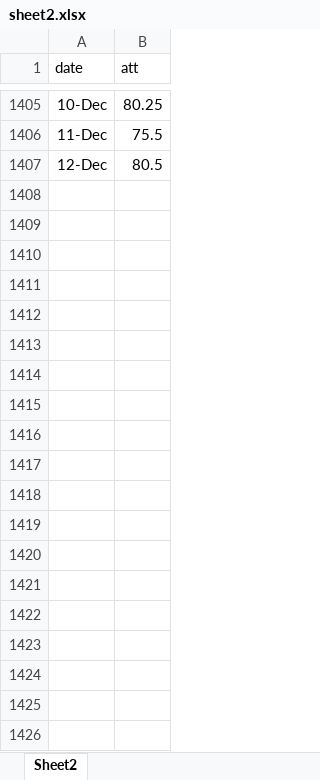
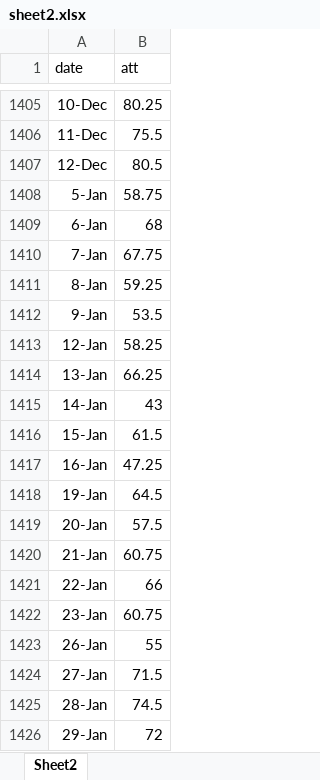
Before and after one commit to mohameddhisham/Dialer-Performance-, an Excel workbook: sheet2.xlsx, sheet Sheet2, drawn as a sheet; only a part is shown, gaps mark what is left out; values as stored, in another font and other column widths than the file's, no borders; the diff covers the shown part only; the diff names each change by its address in the sheet, - before the commit and + after, or states it on an @@ line.

```diff
--- a/sheet2.xlsx (sheet Sheet2)
+++ b/sheet2.xlsx (sheet Sheet2)
+row 1408: 5-Jan | 58.75
+row 1409: 6-Jan | 68
+row 1410: 7-Jan | 67.75
+row 1411: 8-Jan | 59.25
+row 1412: 9-Jan | 53.5
+row 1413: 12-Jan | 58.25
+row 1414: 13-Jan | 66.25
+row 1415: 14-Jan | 43
+row 1416: 15-Jan | 61.5
+row 1417: 16-Jan | 47.25
+row 1418: 19-Jan | 64.5
+row 1419: 20-Jan | 57.5
+row 1420: 21-Jan | 60.75
+row 1421: 22-Jan | 66
+row 1422: 23-Jan | 60.75
+row 1423: 26-Jan | 55
+row 1424: 27-Jan | 71.5
+row 1425: 28-Jan | 74.5
+row 1426: 29-Jan | 72
```
Also changed, not shown: 22 added rows elsewhere in this sheet, Dialers Attendance.xlsx, 1 other file.
